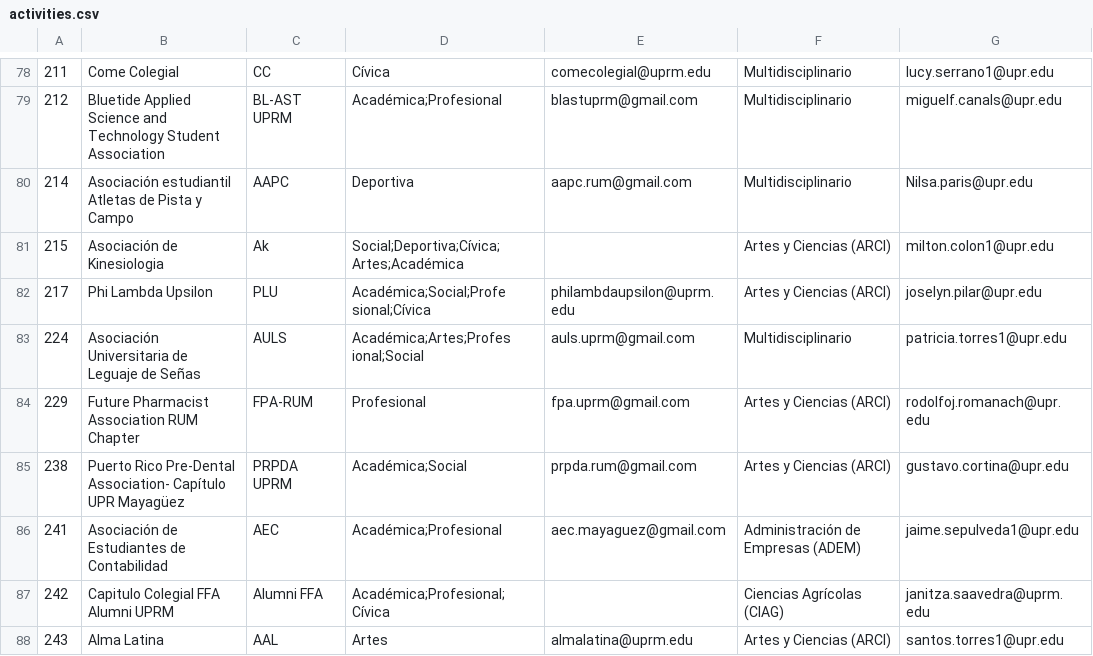
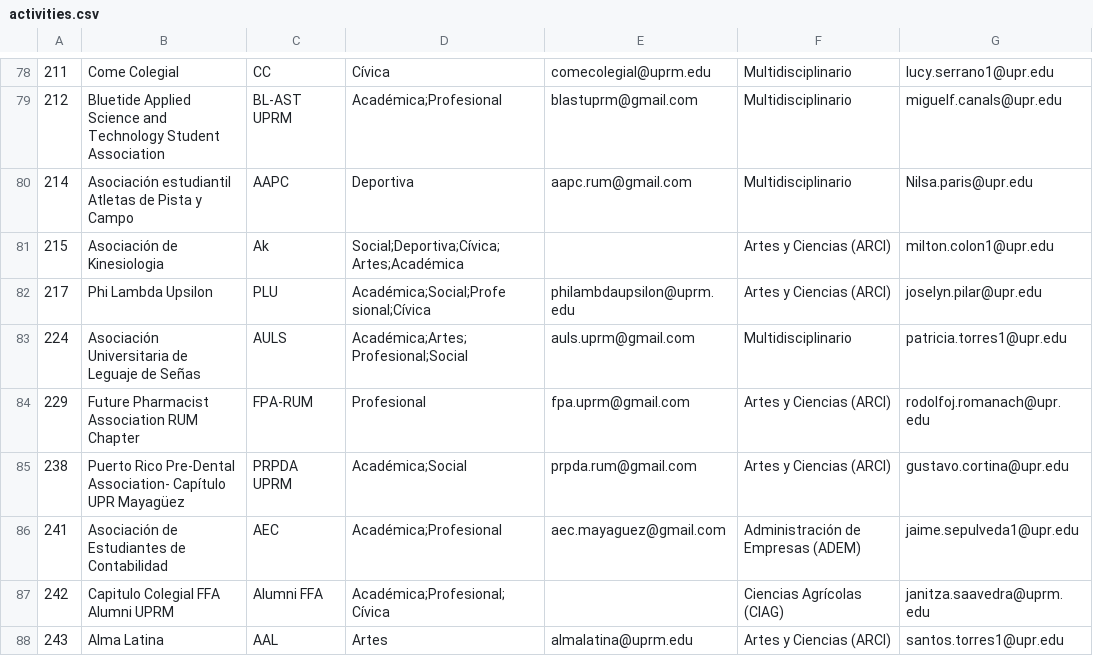
Before and after one commit to Leamsi31/INSO4041_Verthandi_CourseProject, a CSV file: data/activities.csv, drawn as a sheet; only a part is shown, gaps mark what is left out; the diff names each change by its address in the sheet, - before the commit and + after, or states it on an @@ line.

Commit message:
Deleted rogue blank space in csv

```diff
--- a/data/activities.csv
+++ b/data/activities.csv
-D83: Académica;Artes;Profes ional;Social
+D83: Académica;Artes;Profesional;Social
```
